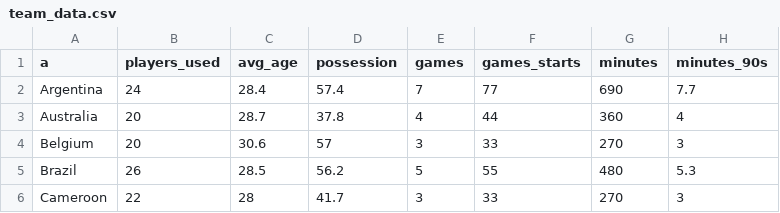
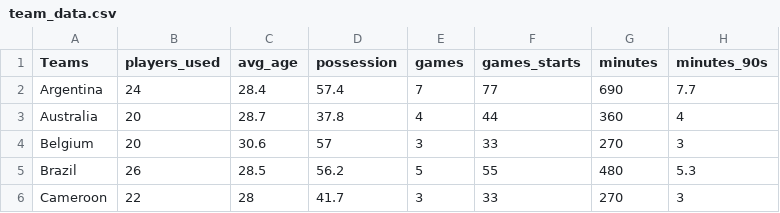
Before and after one commit to Sameeha119/FIFA-World-Cup-Team-Performance-Prediction, a CSV file: team_data.csv, drawn as a sheet; only a part is shown; the diff names each change by its address in the sheet, - before the commit and + after, or states it on an @@ line.

Commit message:
Update team_data.csv

```diff
--- a/team_data.csv
+++ b/team_data.csv
-A1: a
+A1: Teams
```
